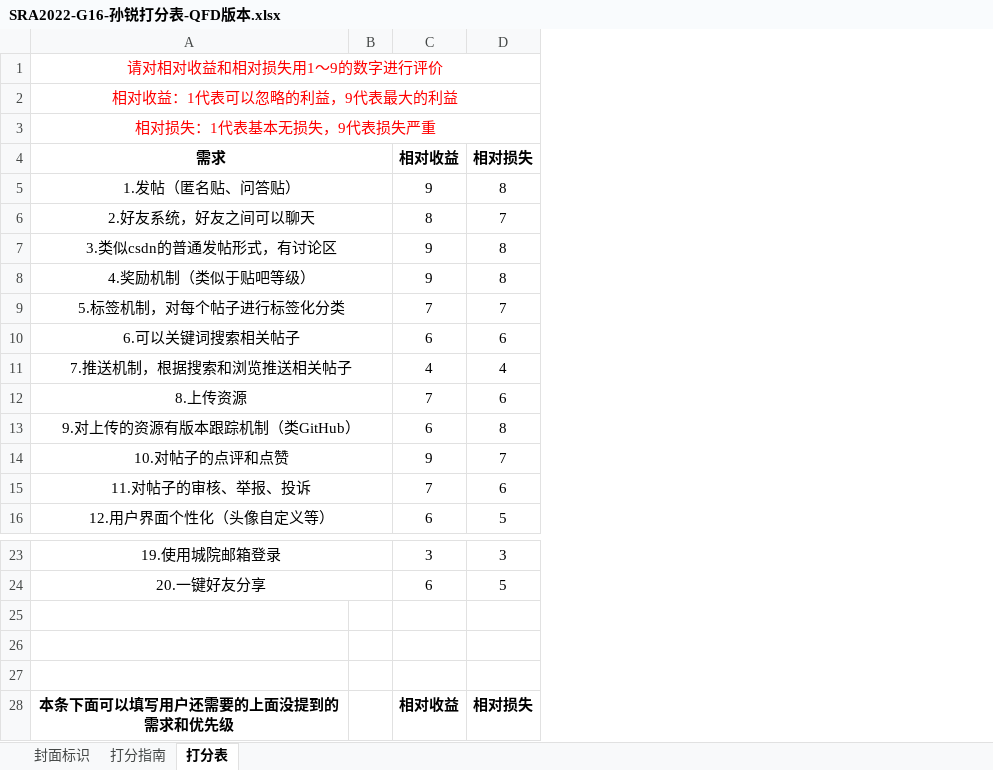
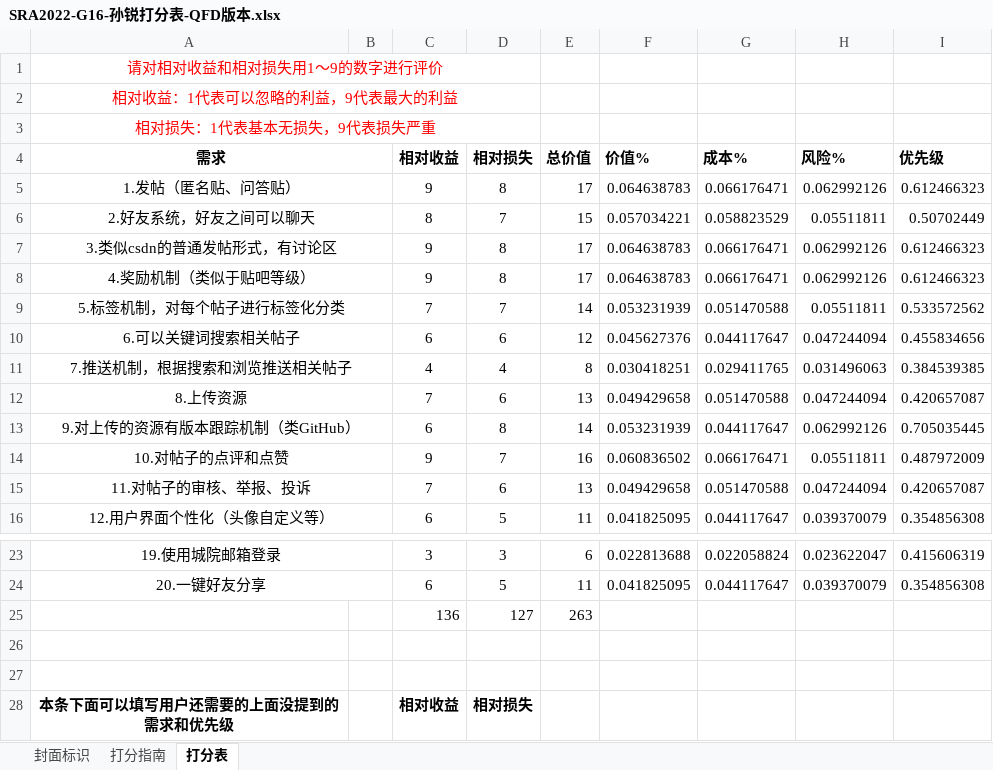
Before and after one commit to lenovo-wu/G016ZUCC-SRA2022, an Excel workbook: 用户代表打分表/SRA2022-G16-孙锐打分表-QFD版本.xlsx, sheet 打分表, drawn as a sheet; only a part is shown, gaps mark what is left out; values as stored, in another font and other column widths than the file's, no borders; the diff names each change by its address in the sheet, - before the commit and + after, or states it on an @@ line.

```diff
--- a/用户代表打分表/SRA2022-G16-孙锐打分表-QFD版本.xlsx (sheet 打分表)
+++ b/用户代表打分表/SRA2022-G16-孙锐打分表-QFD版本.xlsx (sheet 打分表)
+column E (总价值), rows 5-16: 17 | 15 | 17 | 17 | 14 | 12 | 8 | 13 | 14 | 16 | 13 | 11; rows 23-25: 6 | 11 | 263
+column F (价值%), rows 5-16: 0.064638783 | 0.057034221 | 0.064638783 | 0.064638783 | 0.053231939 | 0.045627376 | 0.030418251 | 0.049429658 | 0.053231939 | 0.060836502 | 0.049429658 | 0.041825095; rows 23-24: 0.022813688 | 0.041825095
+column G (成本%), rows 5-16: 0.066176471 | 0.058823529 | 0.066176471 | 0.066176471 | 0.051470588 | 0.044117647 | 0.029411765 | 0.051470588 | 0.044117647 | 0.066176471 | 0.051470588 | 0.044117647; rows 23-24: 0.022058824 | 0.044117647
+column H (风险%), rows 5-16: 0.062992126 | 0.05511811 | 0.062992126 | 0.062992126 | 0.05511811 | 0.047244094 | 0.031496063 | 0.047244094 | 0.062992126 | 0.05511811 | 0.047244094 | 0.039370079; rows 23-24: 0.023622047 | 0.039370079
+column I (优先级), rows 5-16: 0.612466323 | 0.50702449 | 0.612466323 | 0.612466323 | 0.533572562 | 0.455834656 | 0.384539385 | 0.420657087 | 0.705035445 | 0.487972009 | 0.420657087 | 0.354856308; rows 23-24: 0.415606319 | 0.354856308
-row 25: (empty)
+row 25:  |  | 136 | 127 | 263
```
Also changed, not shown: charts or pictures, 用户代表打分表/SRA2022-G16-何宁打分表-QFD版本.xlsx, 用户代表打分表/SRA2022-G16-曹杰打分表-QFD版本.xlsx, 3 other files.
